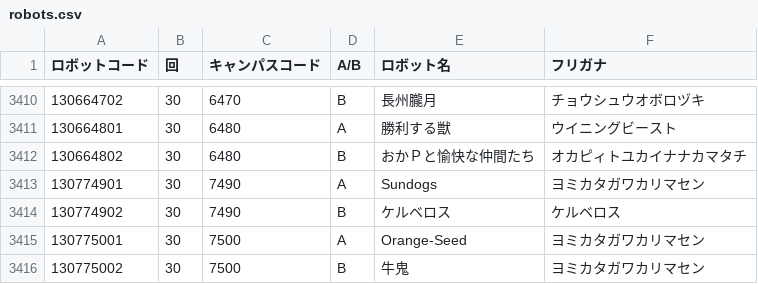
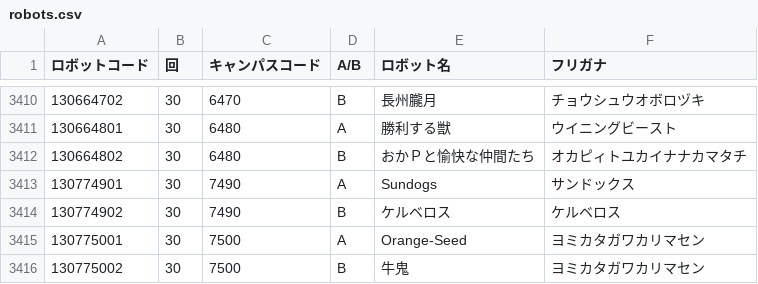
Before and after one commit to kosen-robocon-db/kosen-robocon-db, a CSV file: db/seeds/csv/robots.csv, drawn as a sheet; only a part is shown, gaps mark what is left out.

Commit message:
update: ロボット情報の更新が上手くいかないのを調べるためのcommitとpull request

```diff
--- a/db/seeds/csv/robots.csv
+++ b/db/seeds/csv/robots.csv
@@ -3412,3 +3412,3 @@
 "130664802","30","6480","B","おかＰと愉快な仲間たち","オカピィトユカイナナカマタチ"
-"130774901","30","7490","A","Sundogs","ヨミカタガワカリマセン"
+"130774901","30","7490","A","Sundogs","サンドックス"
 "130774902","30","7490","B","ケルベロス","ケルベロス"
```
